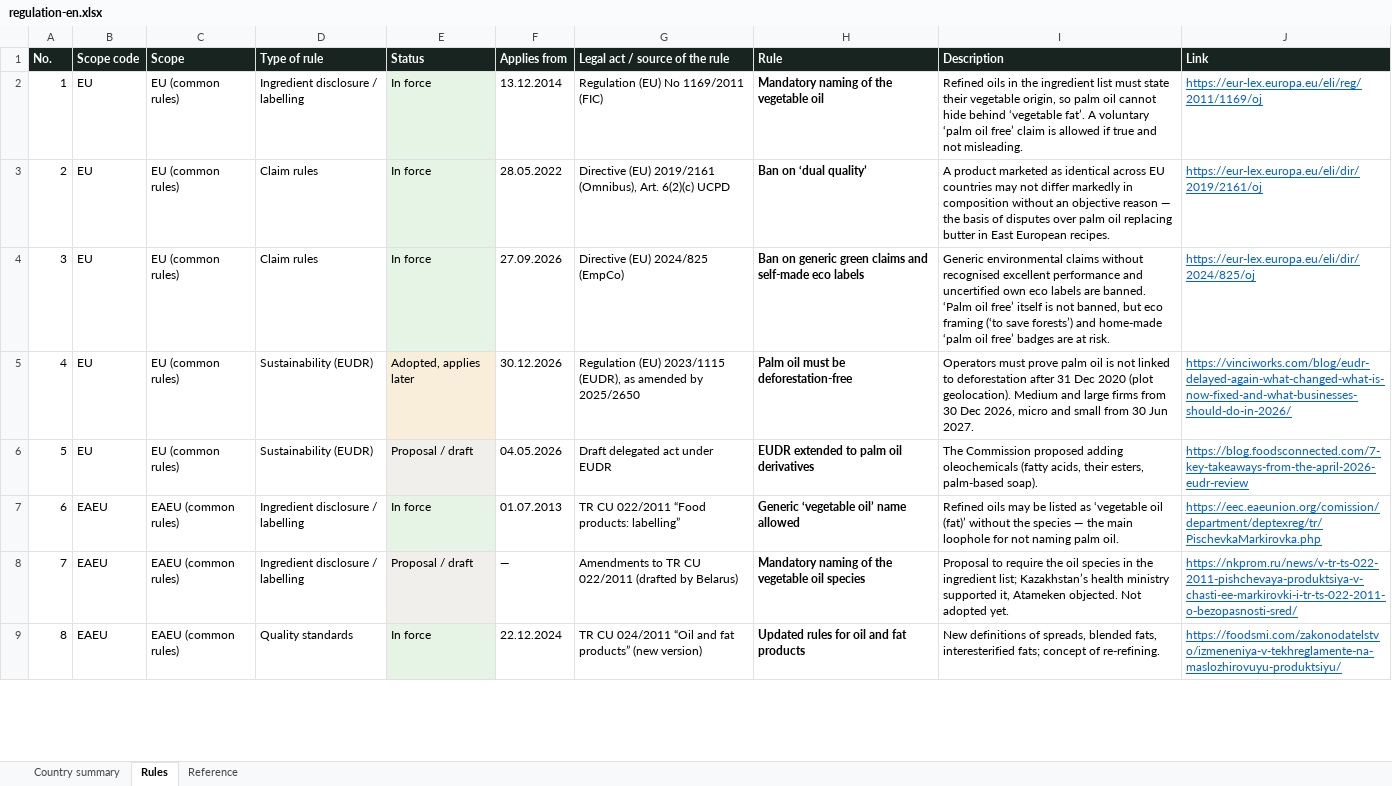
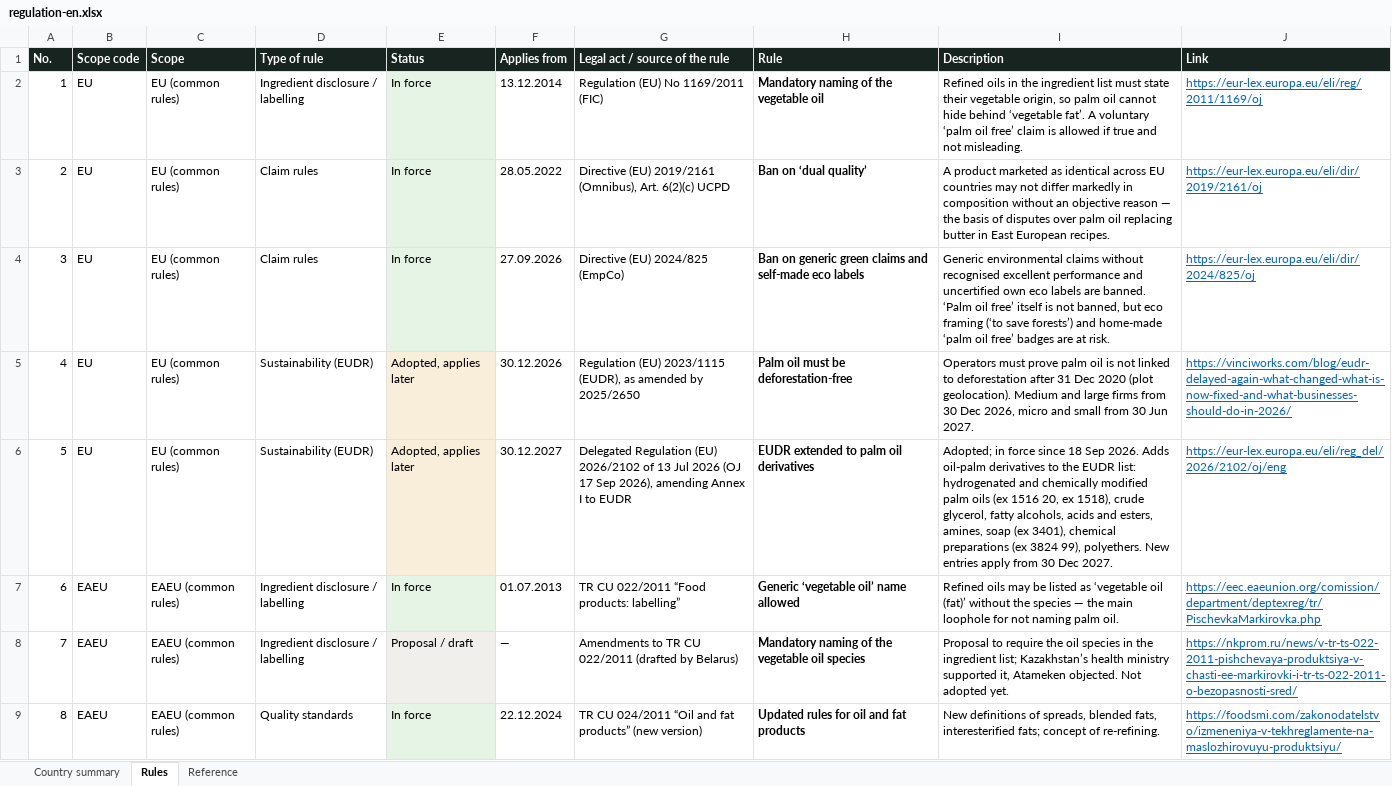
Before and after one commit to alekseyudovenko-eng/oils-terminal, an Excel workbook: public/lab/regulation-en.xlsx, sheet Rules, drawn as a sheet; only a part is shown; values as stored, in another font and other column widths than the file's, no borders; charts and pictures not drawn; the diff covers the shown part only; the diff names each change by its address in the sheet, - before the commit and + after, or states it on an @@ line.

```diff
--- a/public/lab/regulation-en.xlsx (sheet Rules)
+++ b/public/lab/regulation-en.xlsx (sheet Rules)
-E6 (Status): Proposal / draft
+E6 (Status): Adopted, applies later
-F6 (Applies from): 04.05.2026
+F6 (Applies from): 30.12.2027
-G6 (Legal act / source of the rule): Draft delegated act under EUDR
+G6 (Legal act / source of the rule): Delegated Regulation (EU) 2026/2102 of 13 Jul 2026 (OJ 17 Sep 2026), amending Annex I to EUDR
-I6 (Description): The Commission proposed adding oleochemicals (fatty acids, their esters, palm-based soap).
+I6 (Description): Adopted; in force since 18 Sep 2026. Adds oil-palm derivatives to the EUDR list: hydrogenated and chemically modified palm oils (ex 1516 20, ex 1518), crude glycerol, fatty alcohols, acids and esters, amines, soap (ex 3401), chemical preparations (ex 3824 99), polyethers. New entries apply from 30 Dec 2027.
-J6 (Link): https://blog.foodsconnected.com/7-key-takeaways-from-the-april-2026-eudr-review
+J6 (Link): https://eur-lex.europa.eu/eli/reg_del/2026/2102/oj/eng
```
Also changed, not shown: 3 added rows and row numbers in column A elsewhere in this sheet, sheet Country summary, sheet Reference, formulas that keep their value, public/lab/regulation.xlsx, 1 other file.
